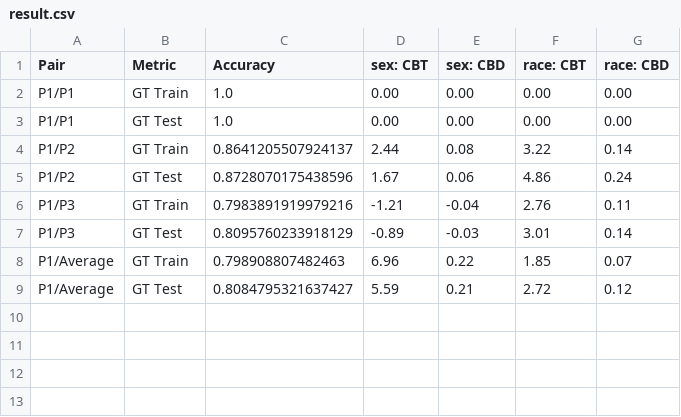
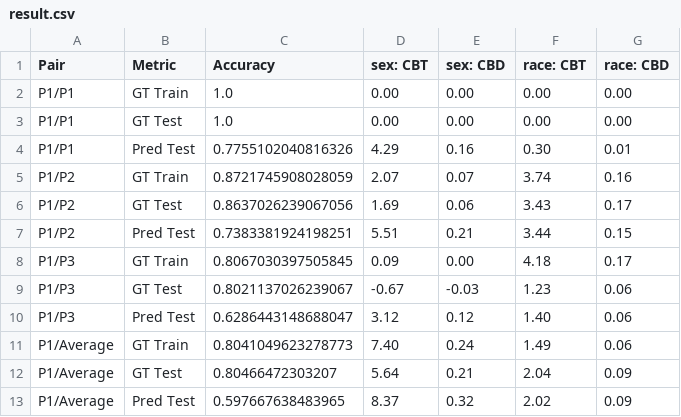
Before and after one commit to hil-se/DecisionErrorFairness, a CSV file: face/results/result.csv, drawn as a sheet.

Commit message:
result

```diff
--- a/face/results/result.csv
+++ b/face/results/result.csv
@@ -3,7 +3,11 @@ P1/P1,GT Train,1.0,0.00,0.00,0.00,0.00
 P1/P1,GT Test,1.0,0.00,0.00,0.00,0.00
-P1/P2,GT Train,0.8641205507924137,2.44,0.08,3.22,0.14
-P1/P2,GT Test,0.8728070175438596,1.67,0.06,4.86,0.24
-P1/P3,GT Train,0.7983891919979216,-1.21,-0.04,2.76,0.11
-P1/P3,GT Test,0.8095760233918129,-0.89,-0.03,3.01,0.14
-P1/Average,GT Train,0.798908807482463,6.96,0.22,1.85,0.07
-P1/Average,GT Test,0.8084795321637427,5.59,0.21,2.72,0.12
+P1/P1,Pred Test,0.7755102040816326,4.29,0.16,0.30,0.01
+P1/P2,GT Train,0.8721745908028059,2.07,0.07,3.74,0.16
+P1/P2,GT Test,0.8637026239067056,1.69,0.06,3.43,0.17
+P1/P2,Pred Test,0.7383381924198251,5.51,0.21,3.44,0.15
+P1/P3,GT Train,0.8067030397505845,0.09,0.00,4.18,0.17
+P1/P3,GT Test,0.8021137026239067,-0.67,-0.03,1.23,0.06
+P1/P3,Pred Test,0.6286443148688047,3.12,0.12,1.40,0.06
+P1/Average,GT Train,0.8041049623278773,7.40,0.24,1.49,0.06
+P1/Average,GT Test,0.80466472303207,5.64,0.21,2.04,0.09
+P1/Average,Pred Test,0.597667638483965,8.37,0.32,2.02,0.09
```
Also changed, not shown: 3 other files.
